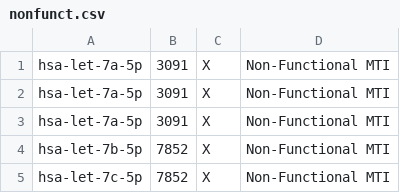
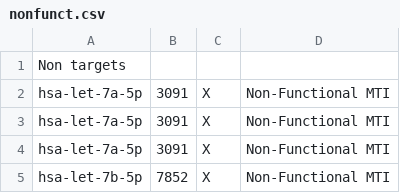
Before and after one commit to Louisa-S/Bachelorarbeit, a CSV file: nonfunct.csv, drawn as a sheet; only a part is shown; the shorter side is filled out with more unchanged rows; the diff names each change by its address in the sheet, - before the commit and + after, or states it on an @@ line.

```diff
--- a/nonfunct.csv
+++ b/nonfunct.csv
+row 1: Non targets
```
Also changed, not shown: 2 other files.
